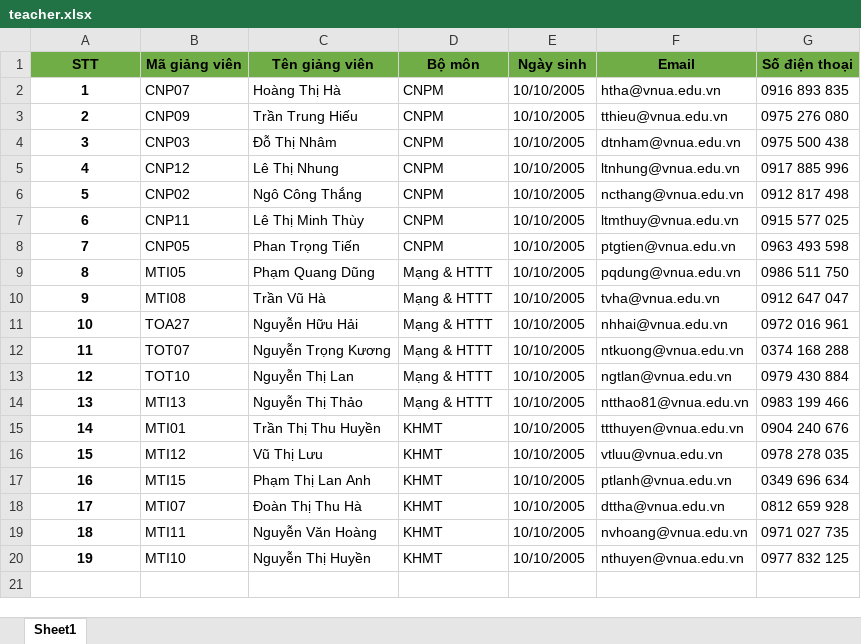
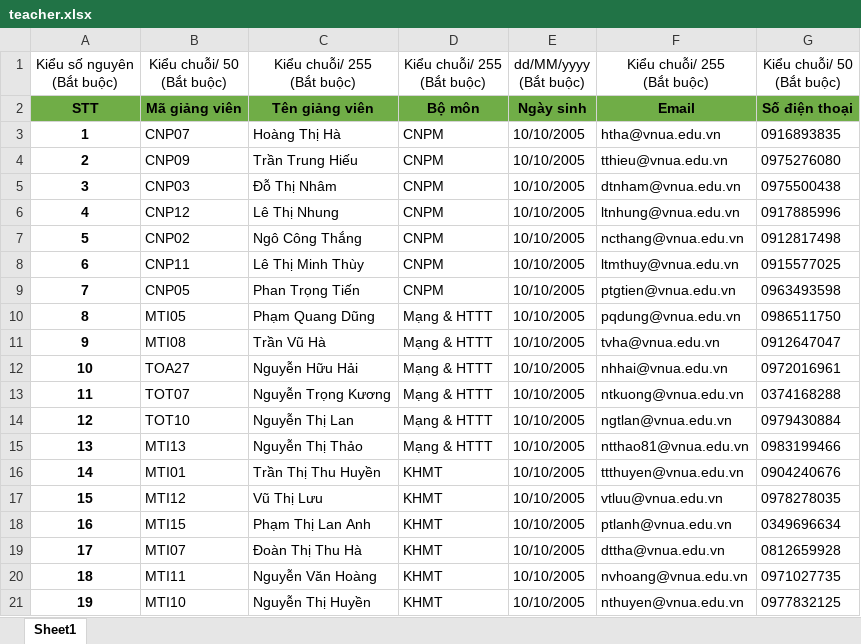
Before and after one commit to LeHongMinh-ST/st.register-internship-group, an Excel workbook: public/templates/teacher.xlsx, sheet Sheet1, drawn as a sheet; values as stored, in another font and other column widths than the file's, no borders; addresses are those after the commit; ↵ is a line break in a cell; the diff names each change by its address in the sheet, - before the commit and + after, or states it on an @@ line.

```diff
--- a/public/templates/teacher.xlsx (sheet Sheet1)
+++ b/public/templates/teacher.xlsx (sheet Sheet1)
+row 1: Kiểu số nguyên ↵ (Bắt buộc) | Kiểu chuỗi/ 50 ↵ (Bắt buộc) | Kiểu chuỗi/ 255 ↵ (Bắt buộc) | Kiểu chuỗi/ 255 ↵ (Bắt buộc) | dd/MM/yyyy ↵ (Bắt buộc) | Kiểu chuỗi/ 255 ↵ (Bắt buộc) | Kiểu chuỗi/ 50 ↵ (Bắt buộc)
-G3: 0916 893 835
+G3: 0916893835
-G4: 0975 276 080
+G4: 0975276080
-G5: 0975 500 438
+G5: 0975500438
-G6: 0917 885 996
+G6: 0917885996
-G7: 0912 817 498
+G7: 0912817498
-G8: 0915 577 025
+G8: 0915577025
-G9: 0963 493 598
+G9: 0963493598
-G10: 0986 511 750
+G10: 0986511750
-G11: 0912 647 047
+G11: 0912647047
-G12: 0972 016 961
+G12: 0972016961
-G13: 0374 168 288
+G13: 0374168288
-G14: 0979 430 884
+G14: 0979430884
-G15: 0983 199 466
+G15: 0983199466
-G16: 0904 240 676
+G16: 0904240676
-G17: 0978 278 035
+G17: 0978278035
-G18: 0349 696 634
+G18: 0349696634
-G19: 0812 659 928
+G19: 0812659928
-G20: 0971 027 735
+G20: 0971027735
-G21: 0977 832 125
+G21: 0977832125
```
Also changed, not shown: public/templates/student-group.xlsx, public/templates/student.xlsx, 13 other files.
